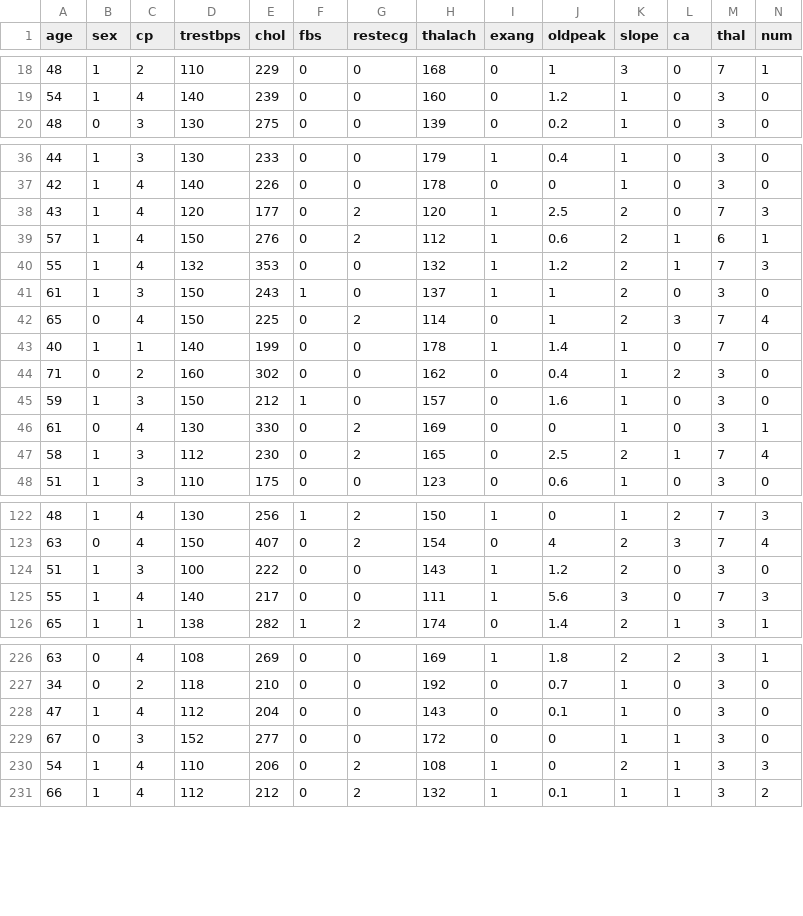
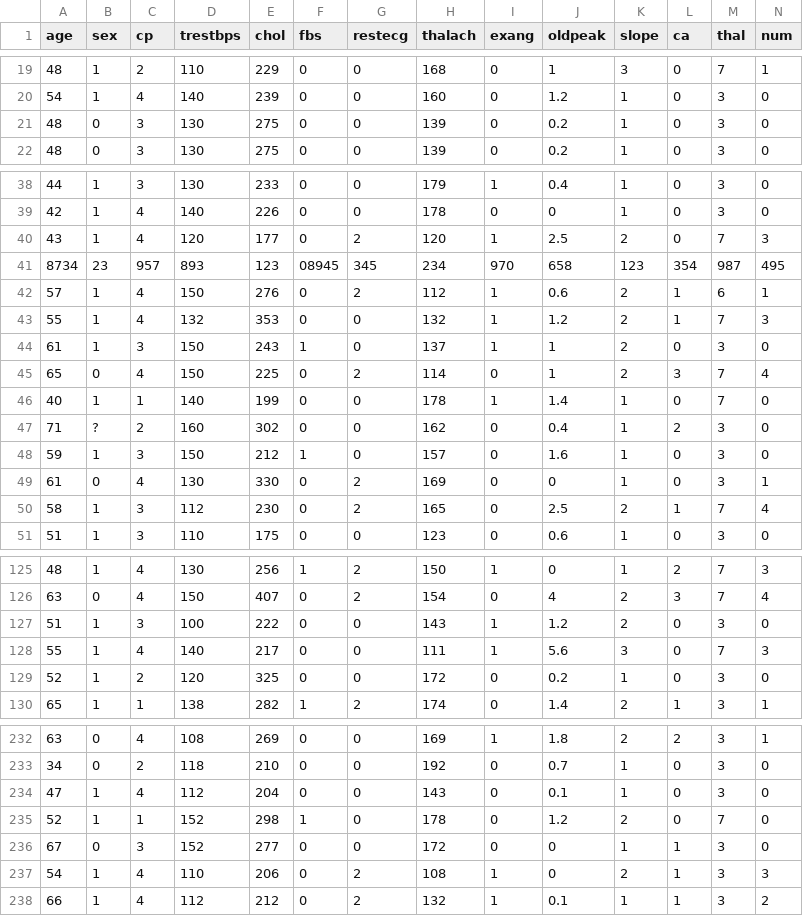
Before and after one commit to matt2ology/csc177-group-project, a CSV file: uci_heartDisease_messy.csv (was uci_heartDisease_changed.csv), drawn as a sheet; only a part is shown, gaps mark what is left out; the diff covers the shown part only.

```diff
--- a/uci_heartDisease_changed.csv
+++ b/uci_heartDisease_messy.csv
@@ -19,2 +20,3 @@ age,sex,cp,trestbps,chol,fbs,restecg,thalach,exang,oldpeak,slope,ca,thal,num
 54,1,4,140,239,0,0,160,0,1.2,1,0,3,0
+48,0,3,130,275,0,0,139,0,0.2,1,0,3,0
 48,0,3,130,275,0,0,139,0,0.2,1,0,3,0
@@ -38,2 +40,3 @@ age,sex,cp,trestbps,chol,fbs,restecg,thalach,exang,oldpeak,slope,ca,thal,num
 43,1,4,120,177,0,2,120,1,2.5,2,0,7,3
+8734,23,957,893,123,08945,345,234,970,658,123,354,987,495
 57,1,4,150,276,0,2,112,1,0.6,2,1,6,1
@@ -43,3 +46,3 @@ age,sex,cp,trestbps,chol,fbs,restecg,thalach,exang,oldpeak,slope,ca,thal,num
 40,1,1,140,199,0,0,178,1,1.4,1,0,7,0
-71,0,2,160,302,0,0,162,0,0.4,1,2,3,0
+71,?,2,160,302,0,0,162,0,0.4,1,2,3,0
 59,1,3,150,212,1,0,157,0,1.6,1,0,3,0
@@ -125,2 +128,3 @@ age,sex,cp,trestbps,chol,fbs,restecg,thalach,exang,oldpeak,slope,ca,thal,num
 55,1,4,140,217,0,0,111,1,5.6,3,0,7,3
+52,1,2,120,325,0,0,172,0,0.2,1,0,3,0
 65,1,1,138,282,1,2,174,0,1.4,2,1,3,1
@@ -228,2 +234,3 @@ age,sex,cp,trestbps,chol,fbs,restecg,thalach,exang,oldpeak,slope,ca,thal,num
 47,1,4,112,204,0,0,143,0,0.1,1,0,3,0
+52,1,1,152,298,1,0,178,0,1.2,2,0,7,0
 67,0,3,152,277,0,0,172,0,0,1,1,3,0
```
Also changed, not shown: 8 added rows and 7 edited cells elsewhere in this file, 1 other file.
